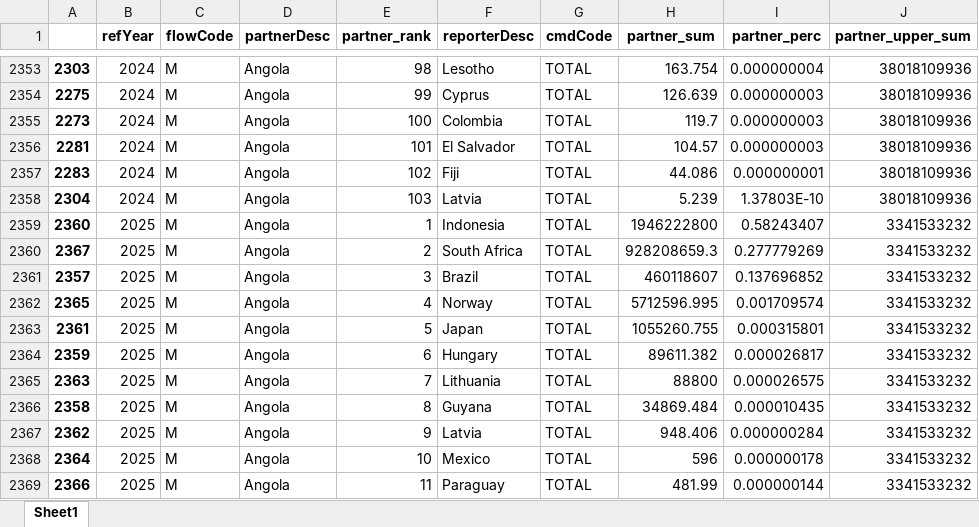
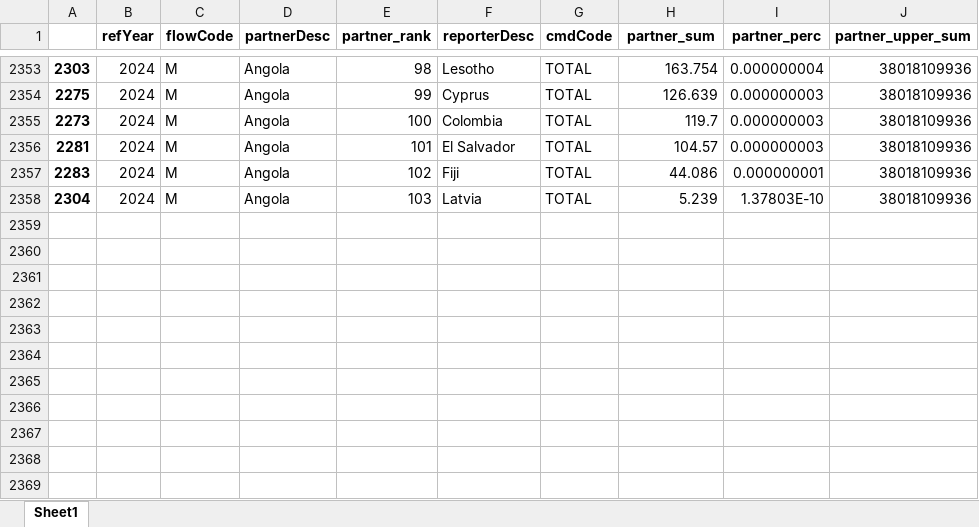
Before and after one commit to joaquimrcarvalho/cipf-comtrade, an Excel workbook: reports/Angola_2.1.1_top_export_partners_reverse.xlsx, sheet Sheet1, drawn as a sheet; only a part is shown, gaps mark what is left out; values as stored, in another font and other column widths than the file's, no borders; the diff names each change by its address in the sheet, - before the commit and + after, or states it on an @@ line.

```diff
--- a/reports/Angola_2.1.1_top_export_partners_reverse.xlsx (sheet Sheet1)
+++ b/reports/Angola_2.1.1_top_export_partners_reverse.xlsx (sheet Sheet1)
-row 2359: 2360 | 2025 | M | Angola | 1 | Indonesia | TOTAL | 1946222800 | 0.58243407 | 3341533232
-row 2360: 2367 | 2025 | M | Angola | 2 | South Africa | TOTAL | 928208659.3 | 0.277779269 | 3341533232
-row 2361: 2357 | 2025 | M | Angola | 3 | Brazil | TOTAL | 460118607 | 0.137696852 | 3341533232
-row 2362: 2365 | 2025 | M | Angola | 4 | Norway | TOTAL | 5712596.995 | 0.001709574 | 3341533232
-row 2363: 2361 | 2025 | M | Angola | 5 | Japan | TOTAL | 1055260.755 | 0.000315801 | 3341533232
-row 2364: 2359 | 2025 | M | Angola | 6 | Hungary | TOTAL | 89611.382 | 0.000026817 | 3341533232
-row 2365: 2363 | 2025 | M | Angola | 7 | Lithuania | TOTAL | 88800 | 0.000026575 | 3341533232
-row 2366: 2358 | 2025 | M | Angola | 8 | Guyana | TOTAL | 34869.484 | 0.000010435 | 3341533232
-row 2367: 2362 | 2025 | M | Angola | 9 | Latvia | TOTAL | 948.406 | 0.000000284 | 3341533232
-row 2368: 2364 | 2025 | M | Angola | 10 | Mexico | TOTAL | 596 | 0.000000178 | 3341533232
-row 2369: 2366 | 2025 | M | Angola | 11 | Paraguay | TOTAL | 481.99 | 0.000000144 | 3341533232
```
Also changed, not shown: reports/Angola_2.1.2_top_export_partners_cols_reverse.xlsx, reports/Angola_2.5.2_export_partners_alternative_relevant_reverse.xlsx, 24 other files.
